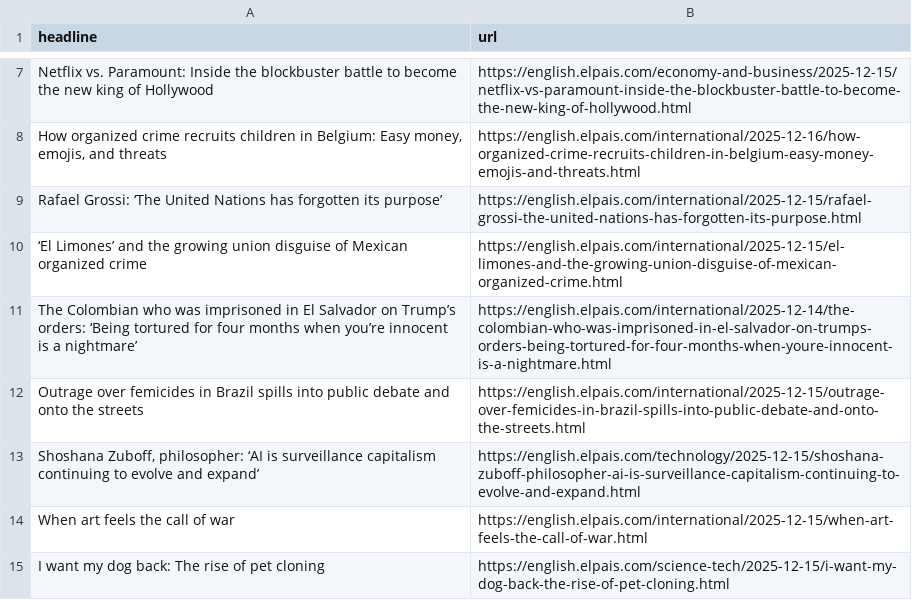
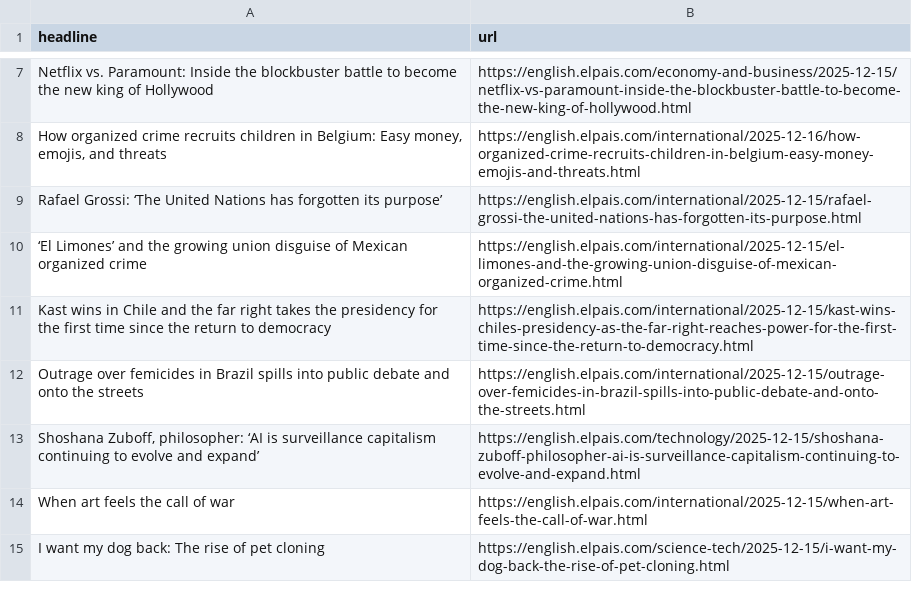
Before and after one commit to JSorrell99/el-pais-autoscraper, a CSV file: headlines.csv, drawn as a sheet; only a part is shown, gaps mark what is left out.

```diff
--- a/headlines.csv
+++ b/headlines.csv
@@ -10,3 +10,3 @@ Rafael Grossi: ‘The United Nations has forgotten its purpose’,https://englis
 ‘El Limones’ and the growing union disguise of Mexican organized crime,https://english.elpais.com/international/2025-12-15/el-limones-and-the-growing-union-disguise-of-mexican-organized-crime.html
-The Colombian who was imprisoned in El Salvador on Trump’s orders: ‘Being tortured for four months when you’re innocent is a nightmare’,https://english.elpais.com/international/2025-12-14/the-colombian-who-was-imprisoned-in-el-salvador-on-trumps-orders-being-tortured-for-four-months-when-youre-innocent-is-a-nightmare.html
+Kast wins in Chile and the far right takes the presidency for the first time since the return to democracy ,https://english.elpais.com/international/2025-12-15/kast-wins-chiles-presidency-as-the-far-right-reaches-power-for-the-first-time-since-the-return-to-democracy.html
 Outrage over femicides in Brazil spills into public debate and onto the streets,https://english.elpais.com/international/2025-12-15/outrage-over-femicides-in-brazil-spills-into-public-debate-and-onto-the-streets.html
```
